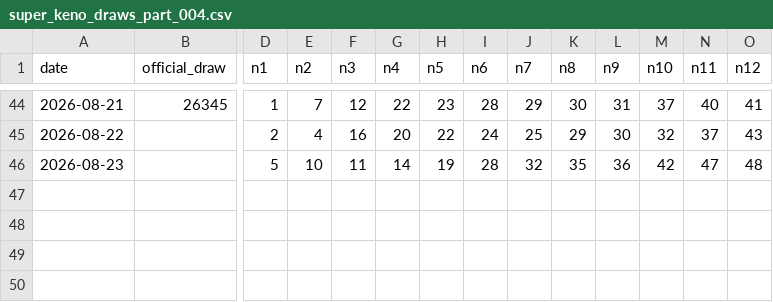
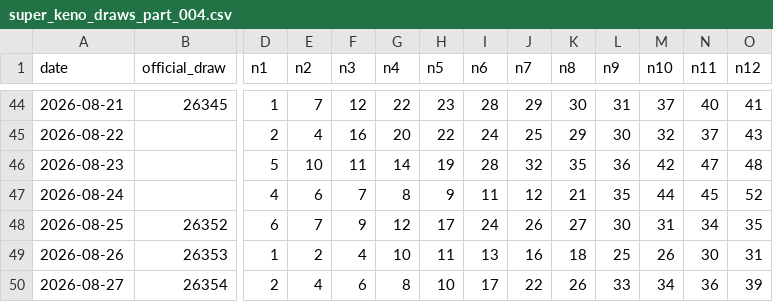
Before and after one commit to Mikayilzade/super-keno-lab, a CSV file: data/super_keno_draws_part_004.csv, drawn as a sheet; only a part is shown, gaps mark what is left out; rows hold the shown columns only; the diff names each change by its address in the sheet, - before the commit and + after, or states it on an @@ line.

Commit message:
Backfill Super Keno draws for 2026-08-24 through 2026-08-27

```diff
--- a/data/super_keno_draws_part_004.csv
+++ b/data/super_keno_draws_part_004.csv
+row 47: 2026-08-24 |  | 4 | 6 | 7 | 8 | 9 | 11 | 12 | 21 | 35 | 44 | 45 | 52
+row 48: 2026-08-25 | 26352 | 6 | 7 | 9 | 12 | 17 | 24 | 26 | 27 | 30 | 31 | 34 | 35
+row 49: 2026-08-26 | 26353 | 1 | 2 | 4 | 10 | 11 | 13 | 16 | 18 | 25 | 26 | 30 | 31
+row 50: 2026-08-27 | 26354 | 2 | 4 | 6 | 8 | 10 | 17 | 22 | 26 | 33 | 34 | 36 | 39
```
